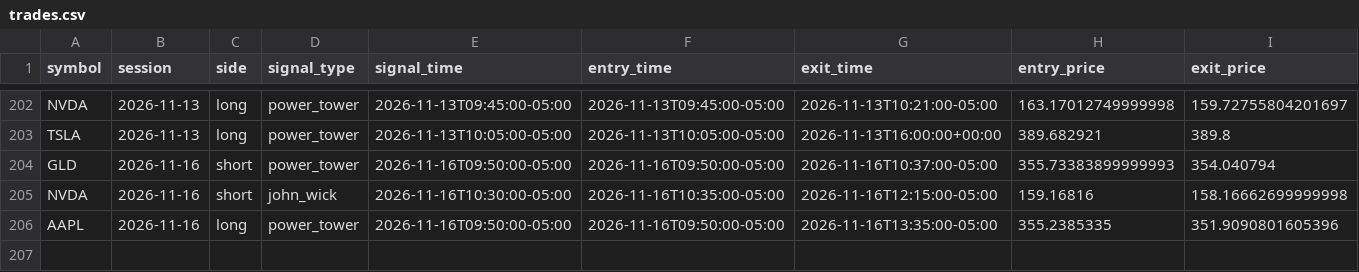
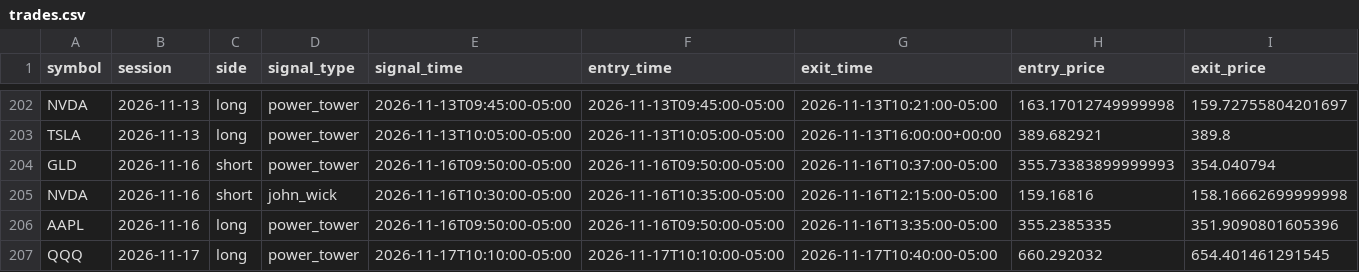
Before and after one commit to ksanta-bit/pattern-scout-eth, a CSV file: docs/stocks/trades.csv, drawn as a sheet; only a part is shown, gaps mark what is left out; rows hold the shown columns only; the diff names each change by its address in the sheet, - before the commit and + after, or states it on an @@ line.

```diff
--- a/docs/stocks/trades.csv
+++ b/docs/stocks/trades.csv
+row 207: QQQ | 2026-11-17 | long | power_tower | 2026-11-17T10:10:00-05:00 | 2026-11-17T10:10:00-05:00 | 2026-11-17T10:40:00-05:00 | 660.292032 | 654.401461291545
```
Also changed, not shown: docs/stocks/equity_curve.csv, 4 other files.
